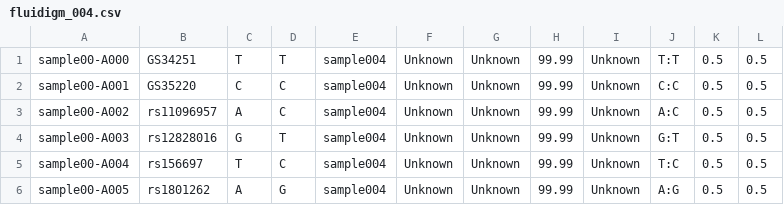
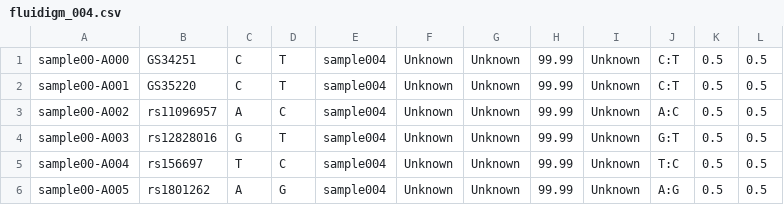
Before and after one commit to wtsi-npg/genotyping, a CSV file: src/perl/t/vcf/fluidigm_004.csv, drawn as a sheet; only a part is shown.

```diff
--- a/src/perl/t/vcf/fluidigm_004.csv
+++ b/src/perl/t/vcf/fluidigm_004.csv
@@ -1,3 +1,3 @@
-sample00-A000	GS34251	T	T	sample004	Unknown	Unknown	99.99	Unknown	T:T	0.5	0.5
-sample00-A001	GS35220	C	C	sample004	Unknown	Unknown	99.99	Unknown	C:C	0.5	0.5
+sample00-A000	GS34251	C	T	sample004	Unknown	Unknown	99.99	Unknown	C:T	0.5	0.5
+sample00-A001	GS35220	C	T	sample004	Unknown	Unknown	99.99	Unknown	C:T	0.5	0.5
 sample00-A002	rs11096957	A	C	sample004	Unknown	Unknown	99.99	Unknown	A:C	0.5	0.5
```
Also changed, not shown: 33 other files.
